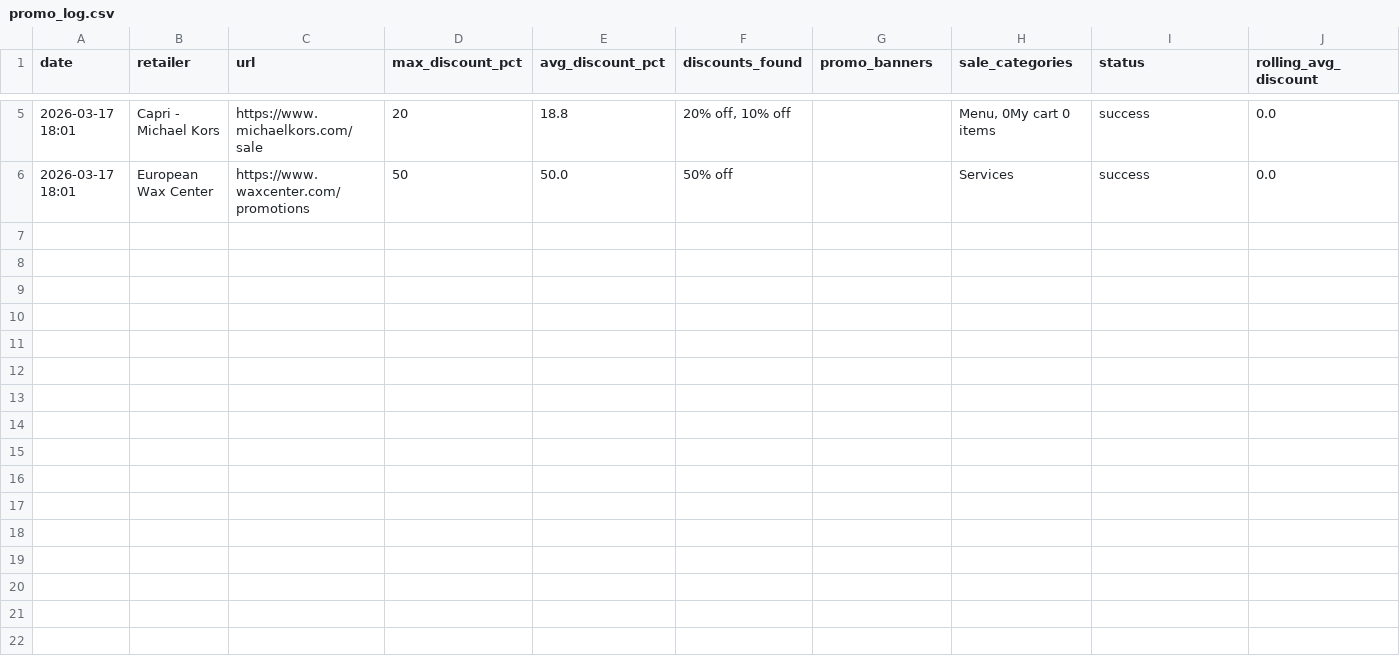
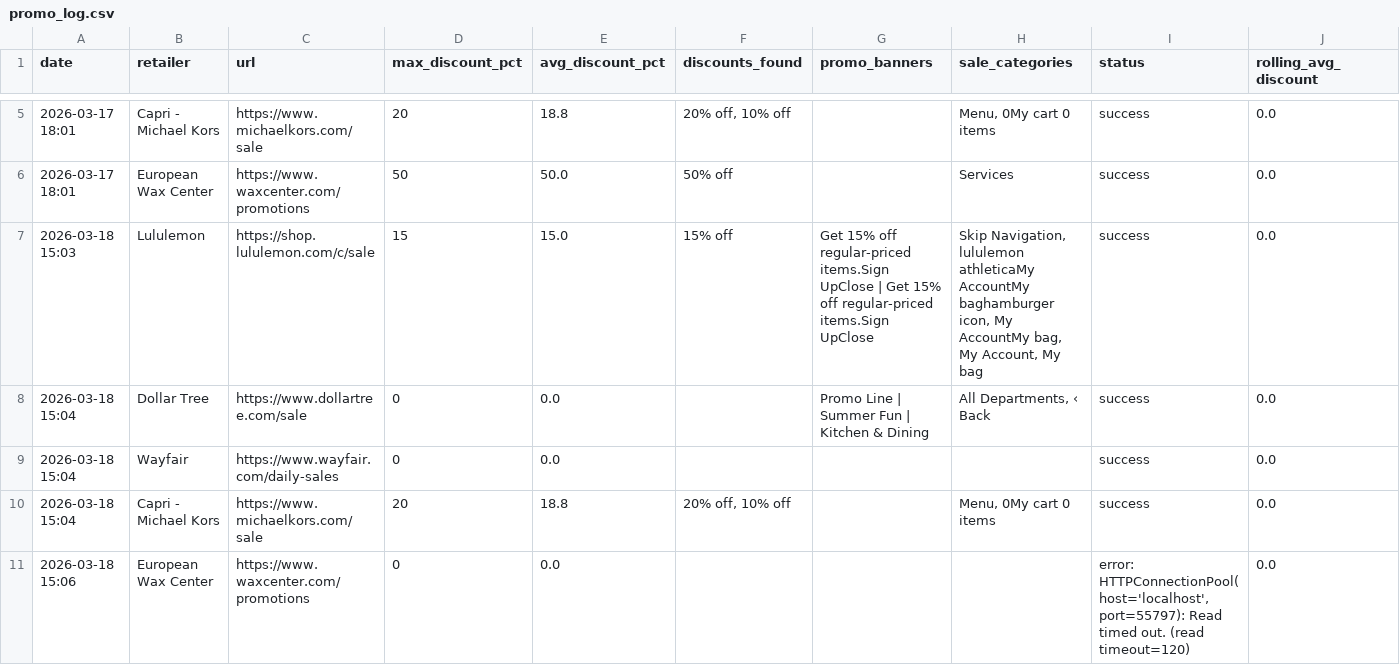
Before and after one commit to asl174695/softlines-promo-tracker, a CSV file: promo_log.csv, drawn as a sheet; only a part is shown, gaps mark what is left out; rows hold the shown columns only; the diff names each change by its address in the sheet, - before the commit and + after, or states it on an @@ line.

```diff
--- a/promo_log.csv
+++ b/promo_log.csv
+row 7: 2026-03-18 15:03 | Lululemon | https://shop.lululemon.com/c/sale | 15 | 15.0 | 15% off | Get 15% off regular-priced items.Sign UpClose | Get 15% off regular-priced items.Sign UpClose | Skip Navigation, lululemon athleticaMy AccountMy baghamburger icon, My AccountMy bag, My Account, My bag | success | 0.0
+row 8: 2026-03-18 15:04 | Dollar Tree | https://www.dollartree.com/sale | 0 | 0.0 |  | Promo Line | Summer Fun | Kitchen & Dining | All Departments, ‹ Back | success | 0.0
+row 9: 2026-03-18 15:04 | Wayfair | https://www.wayfair.com/daily-sales | 0 | 0.0 |  |  |  | success | 0.0
+row 10: 2026-03-18 15:04 | Capri - Michael Kors | https://www.michaelkors.com/sale | 20 | 18.8 | 20% off, 10% off |  | Menu, 0My cart 0 items | success | 0.0
+row 11: 2026-03-18 15:06 | European Wax Center | https://www.waxcenter.com/promotions | 0 | 0.0 |  |  |  | error: HTTPConnectionPool(host='localhost', port=55797): Read timed out. (read timeout=120) | 0.0
```
